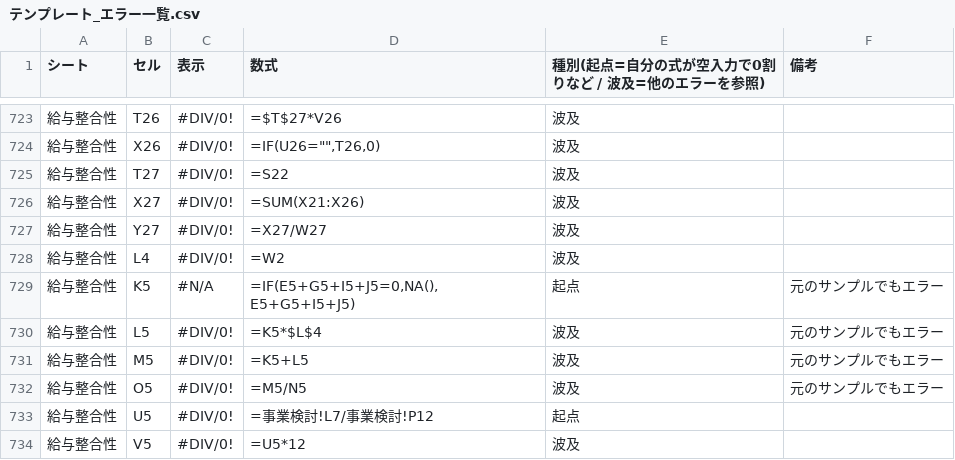
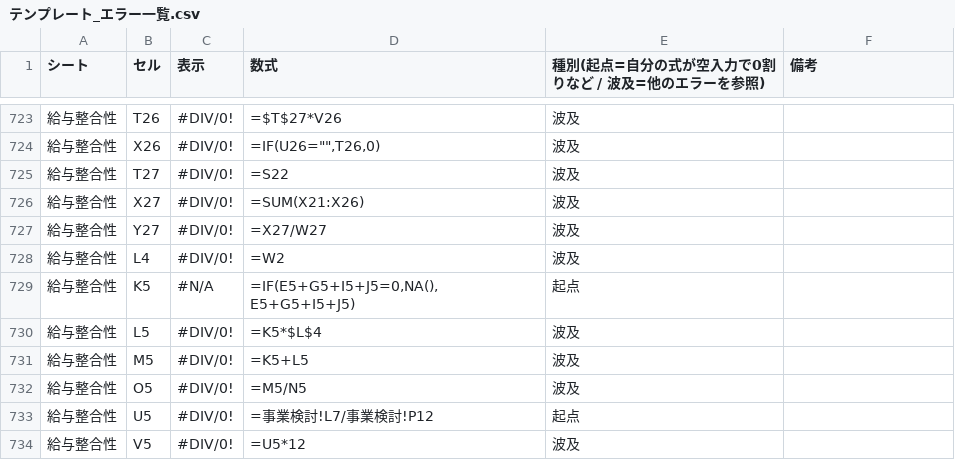
Before and after one commit to ishikawa-bukkenking/-, a CSV file: deliverables/report/テンプレート_エラー一覧.csv, drawn as a sheet; only a part is shown, gaps mark what is left out; the diff names each change by its address in the sheet, - before the commit and + after, or states it on an @@ line.

```diff
--- a/deliverables/report/テンプレート_エラー一覧.csv
+++ b/deliverables/report/テンプレート_エラー一覧.csv
-F729:F732 (備考): 元のサンプルでもエラー
+F729:F732 (備考): (empty)
```
Also changed, not shown: deliverables/report/PL_水色の数式セル一覧.csv, 25 other files.
